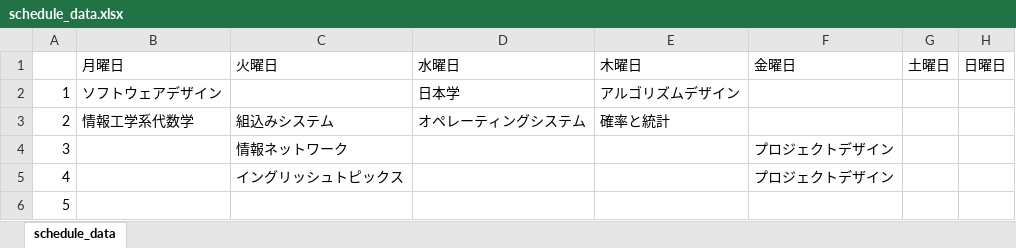
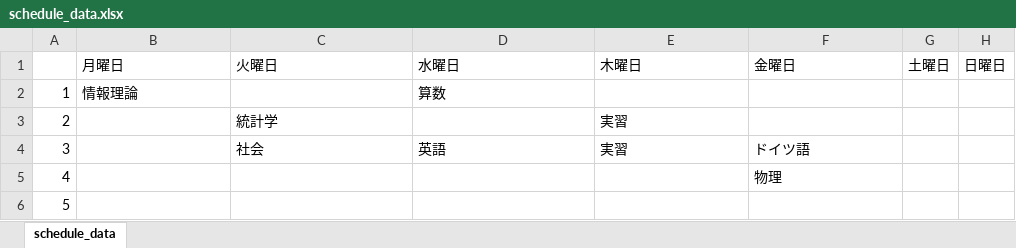
Before and after one commit to Unigmos/TodaysSchedule, an Excel workbook: schedule_data.xlsx, sheet schedule_data, drawn as a sheet; values as stored, in another font and other column widths than the file's, no borders; the diff names each change by its address in the sheet, - before the commit and + after, or states it on an @@ line.

Commit message:
Add files via upload

```diff
--- a/schedule_data.xlsx (sheet schedule_data)
+++ b/schedule_data.xlsx (sheet schedule_data)
-B2: ソフトウェアデザイン
+B2: 情報理論
-D2: 日本学
+D2: 算数
-E2: アルゴリズムデザイン
+E2: (empty)
-B3: 情報工学系代数学
+B3: (empty)
-C3: 組込みシステム
+C3: 統計学
-D3: オペレーティングシステム
+D3: (empty)
-E3: 確率と統計
+E3: 実習
-C4: 情報ネットワーク
+C4: 社会
-D4: (empty)
+D4: 英語
-E4: (empty)
+E4: 実習
-F4: プロジェクトデザイン
+F4: ドイツ語
-C5: イングリッシュトピックス
+C5: (empty)
-F5: プロジェクトデザイン
+F5: 物理
```
